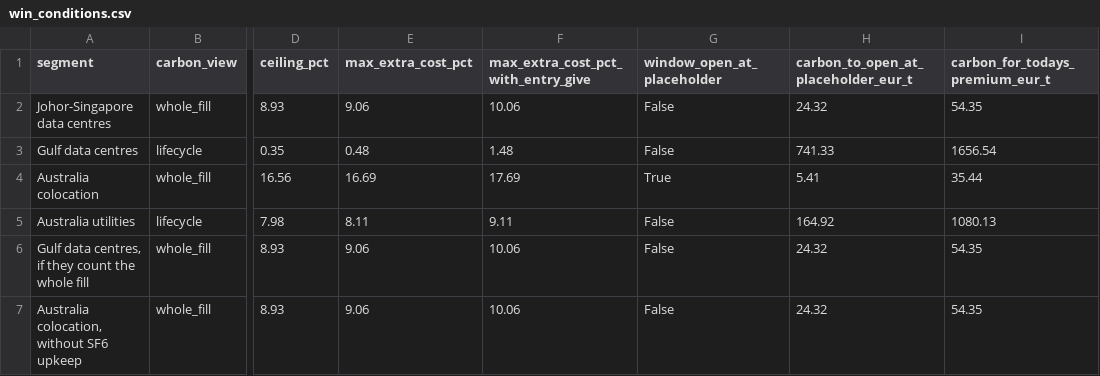
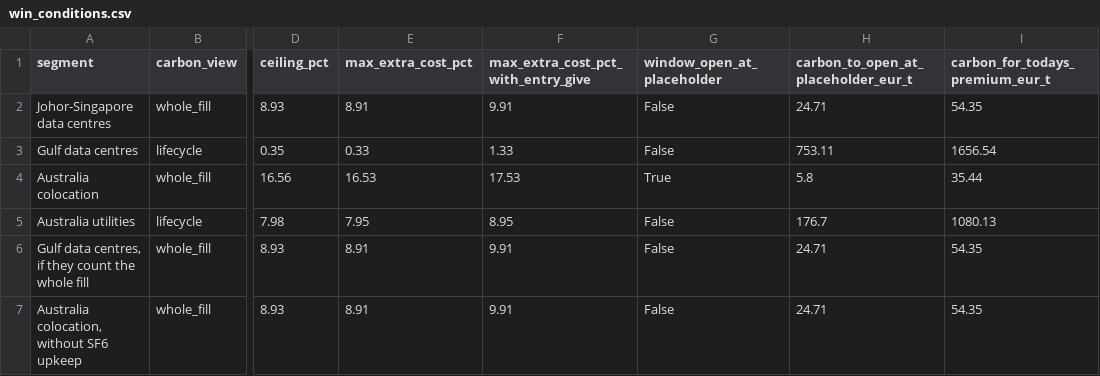
Before and after one commit to chKenza/Schneider-Electric-Challenge, a CSV file: report/problem2/04_tables/win_conditions.csv, drawn as a sheet; only a part is shown, gaps mark what is left out; the diff names each change by its address in the sheet, - before the commit and + after, or states it on an @@ line.

```diff
--- a/report/problem2/04_tables/win_conditions.csv
+++ b/report/problem2/04_tables/win_conditions.csv
-E2 (max_extra_cost_pct): 9.06
+E2 (max_extra_cost_pct): 8.91
-F2: 10.06
+F2: 9.91
-H2: 24.32
+H2: 24.71
-E3 (max_extra_cost_pct): 0.48
+E3 (max_extra_cost_pct): 0.33
-F3: 1.48
+F3: 1.33
-H3: 741.33
+H3: 753.11
-E4 (max_extra_cost_pct): 16.69
+E4 (max_extra_cost_pct): 16.53
-F4: 17.69
+F4: 17.53
-H4: 5.41
+H4: 5.8
-E5 (max_extra_cost_pct): 8.11
+E5 (max_extra_cost_pct): 7.95
-F5: 9.11
+F5: 8.95
-H5: 164.92
+H5: 176.7
-E6:E7 (max_extra_cost_pct): 9.06
+E6:E7 (max_extra_cost_pct): 8.91
-F6:F7: 10.06
+F6:F7: 9.91
-H6:H7: 24.32
+H6:H7: 24.71
```
Also changed, not shown: report/problem2/04_tables/triggers.csv, report/problem2/04_tables/window_opening.csv, 3 other files.
